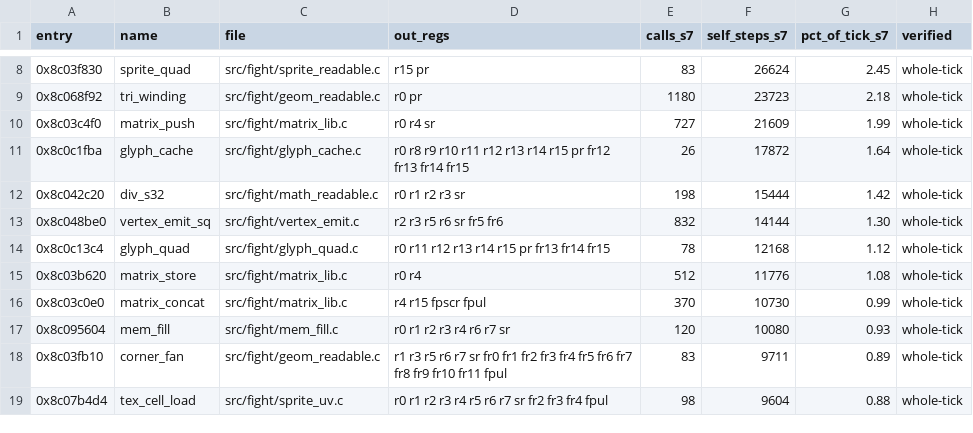
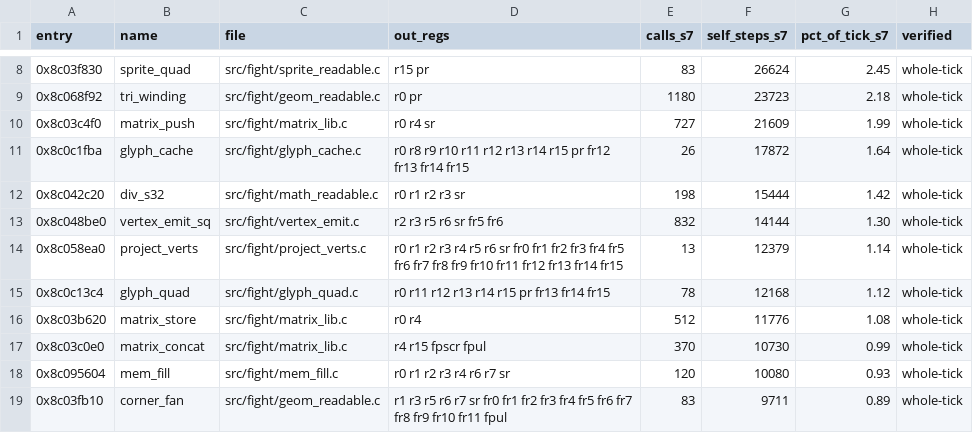
Before and after one commit to celsowm/vf3-decomp, a CSV file: docs/readable_status.csv, drawn as a sheet; only a part is shown, gaps mark what is left out; the shorter side is filled out with more unchanged rows; the diff names each change by its address in the sheet, - before the commit and + after, or states it on an @@ line.

```diff
--- a/docs/readable_status.csv
+++ b/docs/readable_status.csv
+row 14: 0x8c058ea0 | project_verts | src/fight/project_verts.c | r0 r1 r2 r3 r4 r5 r6 sr fr0 fr1 fr2 fr3 fr4 fr5 fr6 fr7 fr8 fr9 fr10 fr11 fr12 fr13 fr14 fr15 | 13 | 12379 | 1.14 | whole-tick
```
Also changed, not shown: 5 other files.
